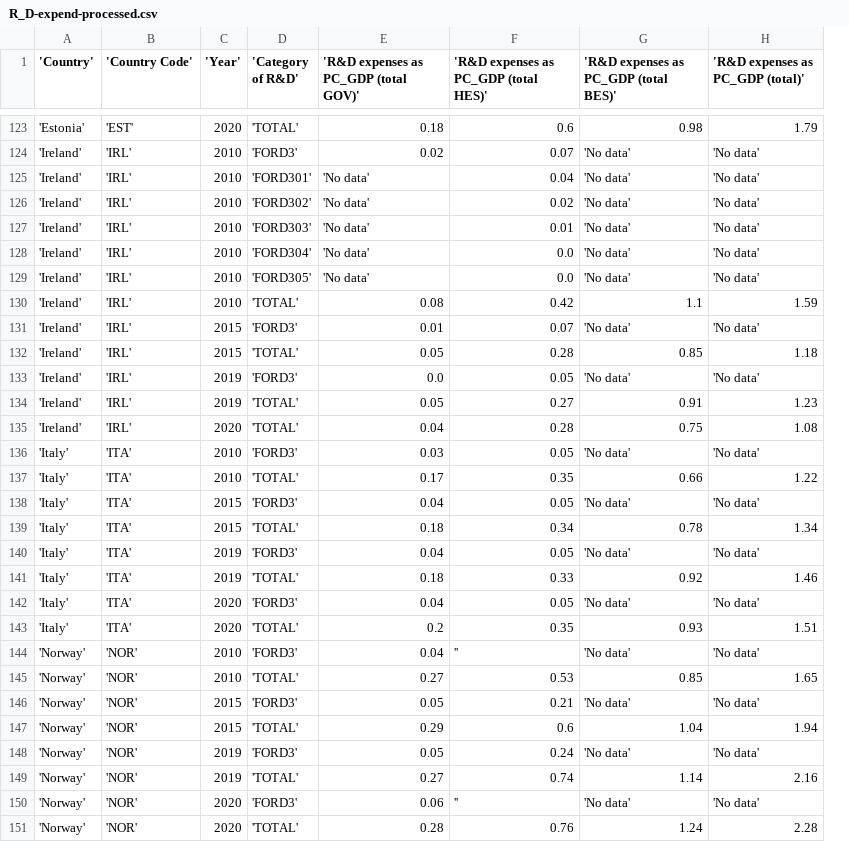
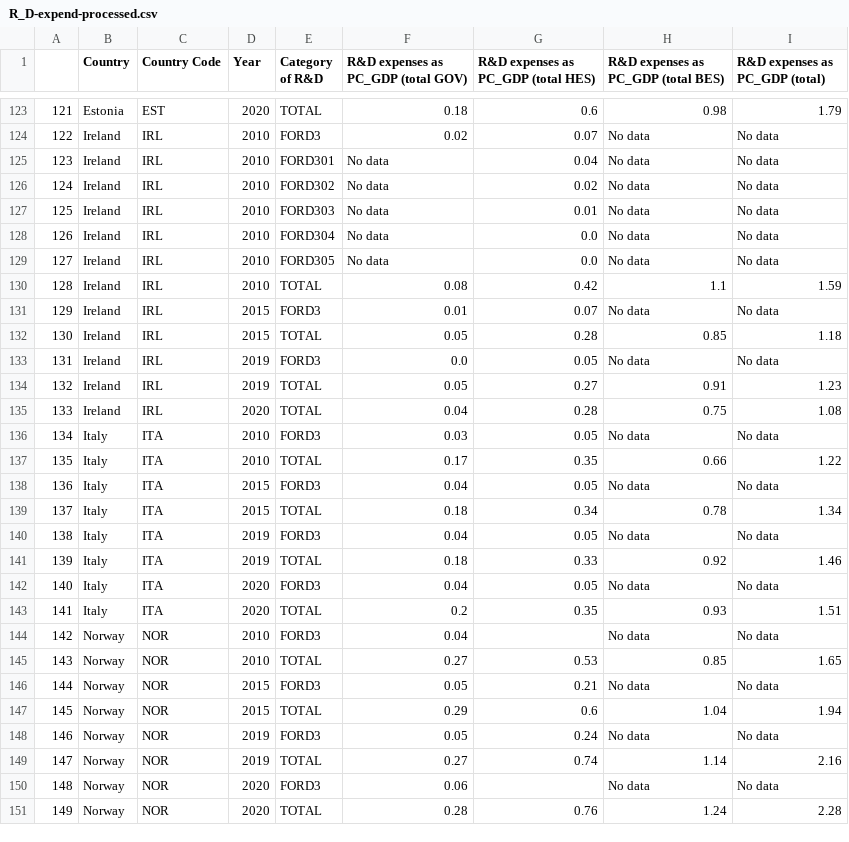
Before and after one commit to Ohashiro/The_Whatever_Aces_project, a CSV file: data/R_D-expend-processed.csv, drawn as a sheet; only a part is shown, gaps mark what is left out; removed rows and columns are numbered as before the commit, all else as after; the diff covers the shown part only; the diff names each change by its address in the sheet, - before the commit and + after, or states it on an @@ line.

```diff
--- a/data/R_D-expend-processed.csv
+++ b/data/R_D-expend-processed.csv
-column A ('Country'), rows 123-151: 'Estonia' | 'Ireland' | 'Ireland' | 'Ireland' | 'Ireland' | 'Ireland' | 'Ireland' | 'Ireland' | 'Ireland' | 'Ireland' | 'Ireland' | 'Ireland' | 'Ireland' | 'Italy' | 'Italy' | 'Italy' | 'Italy' | 'Italy' | 'Italy' | 'Italy' | 'Italy' | 'Norway' | 'Norway' | 'Norway' | 'Norway' | 'Norway' | 'Norway' | 'Norway' | 'Norway'
-column B ('Country Code'), rows 123-151: 'EST' | 'IRL' | 'IRL' | 'IRL' | 'IRL' | 'IRL' | 'IRL' | 'IRL' | 'IRL' | 'IRL' | 'IRL' | 'IRL' | 'IRL' | 'ITA' | 'ITA' | 'ITA' | 'ITA' | 'ITA' | 'ITA' | 'ITA' | 'ITA' | 'NOR' | 'NOR' | 'NOR' | 'NOR' | 'NOR' | 'NOR' | 'NOR' | 'NOR'
+column A, rows 123-151: 121 | 122 | 123 | 124 | 125 | 126 | 127 | 128 | 129 | 130 | 131 | 132 | 133 | 134 | 135 | 136 | 137 | 138 | 139 | 140 | 141 | 142 | 143 | 144 | 145 | 146 | 147 | 148 | 149
+column B (Country), rows 123-151: Estonia | Ireland | Ireland | Ireland | Ireland | Ireland | Ireland | Ireland | Ireland | Ireland | Ireland | Ireland | Ireland | Italy | Italy | Italy | Italy | Italy | Italy | Italy | Italy | Norway | Norway | Norway | Norway | Norway | Norway | Norway | Norway
+column C (Country Code), rows 123-151: EST | IRL | IRL | IRL | IRL | IRL | IRL | IRL | IRL | IRL | IRL | IRL | IRL | ITA | ITA | ITA | ITA | ITA | ITA | ITA | ITA | NOR | NOR | NOR | NOR | NOR | NOR | NOR | NOR
-column D ('Category of R&D'), rows 123-151: 'TOTAL' | 'FORD3' | 'FORD301' | 'FORD302' | 'FORD303' | 'FORD304' | 'FORD305' | 'TOTAL' | 'FORD3' | 'TOTAL' | 'FORD3' | 'TOTAL' | 'TOTAL' | 'FORD3' | 'TOTAL' | 'FORD3' | 'TOTAL' | 'FORD3' | 'TOTAL' | 'FORD3' | 'TOTAL' | 'FORD3' | 'TOTAL' | 'FORD3' | 'TOTAL' | 'FORD3' | 'TOTAL' | 'FORD3' | 'TOTAL'
+column E (Category of R&D), rows 123-151: TOTAL | FORD3 | FORD301 | FORD302 | FORD303 | FORD304 | FORD305 | TOTAL | FORD3 | TOTAL | FORD3 | TOTAL | TOTAL | FORD3 | TOTAL | FORD3 | TOTAL | FORD3 | TOTAL | FORD3 | TOTAL | FORD3 | TOTAL | FORD3 | TOTAL | FORD3 | TOTAL | FORD3 | TOTAL
-D1: 'Year'
+D1: Year
-F1: 'R&D expenses as PC_GDP (total GOV)'
+F1: R&D expenses as PC_GDP (total GOV)
-G1: 'R&D expenses as PC_GDP (total HES)'
+G1: R&D expenses as PC_GDP (total HES)
-H1: 'R&D expenses as PC_GDP (total BES)'
+H1: R&D expenses as PC_GDP (total BES)
-I1: 'R&D expenses as PC_GDP (total)'
+I1: R&D expenses as PC_GDP (total)
-H124:H129: 'No data'
+H124:H129: No data
-I124:I129 (R&D expenses as PC_GDP (total)): 'No data'
+I124:I129 (R&D expenses as PC_GDP (total)): No data
-F125:F129: 'No data'
+F125:F129: No data
-H131: 'No data'
+H131: No data
-I131 (R&D expenses as PC_GDP (total)): 'No data'
+I131 (R&D expenses as PC_GDP (total)): No data
-H133: 'No data'
+H133: No data
-I133 (R&D expenses as PC_GDP (total)): 'No data'
+I133 (R&D expenses as PC_GDP (total)): No data
-H136: 'No data'
+H136: No data
-I136 (R&D expenses as PC_GDP (total)): 'No data'
+I136 (R&D expenses as PC_GDP (total)): No data
-H138: 'No data'
+H138: No data
-I138 (R&D expenses as PC_GDP (total)): 'No data'
+I138 (R&D expenses as PC_GDP (total)): No data
-H140: 'No data'
+H140: No data
-I140 (R&D expenses as PC_GDP (total)): 'No data'
+I140 (R&D expenses as PC_GDP (total)): No data
-H142: 'No data'
+H142: No data
-I142 (R&D expenses as PC_GDP (total)): 'No data'
+I142 (R&D expenses as PC_GDP (total)): No data
-G144: ''
+G144: (empty)
-H144: 'No data'
+H144: No data
-I144 (R&D expenses as PC_GDP (total)): 'No data'
+I144 (R&D expenses as PC_GDP (total)): No data
-H146: 'No data'
+H146: No data
-I146 (R&D expenses as PC_GDP (total)): 'No data'
+I146 (R&D expenses as PC_GDP (total)): No data
-H148: 'No data'
+H148: No data
-I148 (R&D expenses as PC_GDP (total)): 'No data'
+I148 (R&D expenses as PC_GDP (total)): No data
-G150: ''
+G150: (empty)
-H150: 'No data'
+H150: No data
-I150 (R&D expenses as PC_GDP (total)): 'No data'
+I150 (R&D expenses as PC_GDP (total)): No data
```
Also changed, not shown: 62 edited cells elsewhere in this file, 1 other file.
